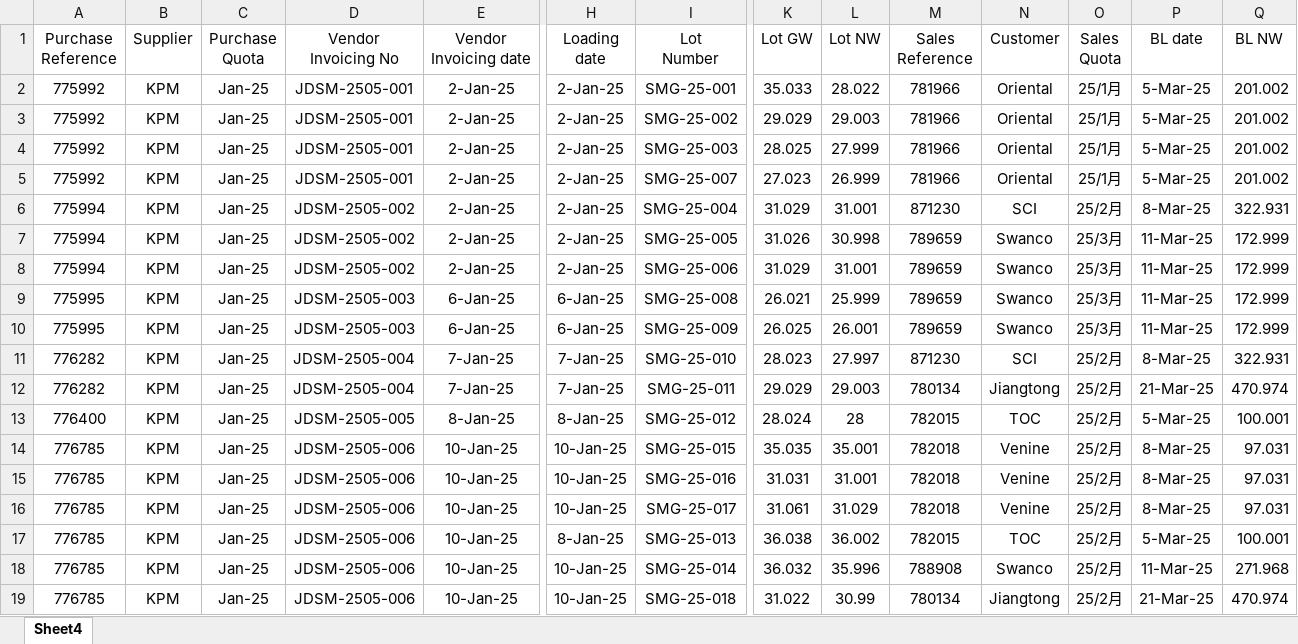
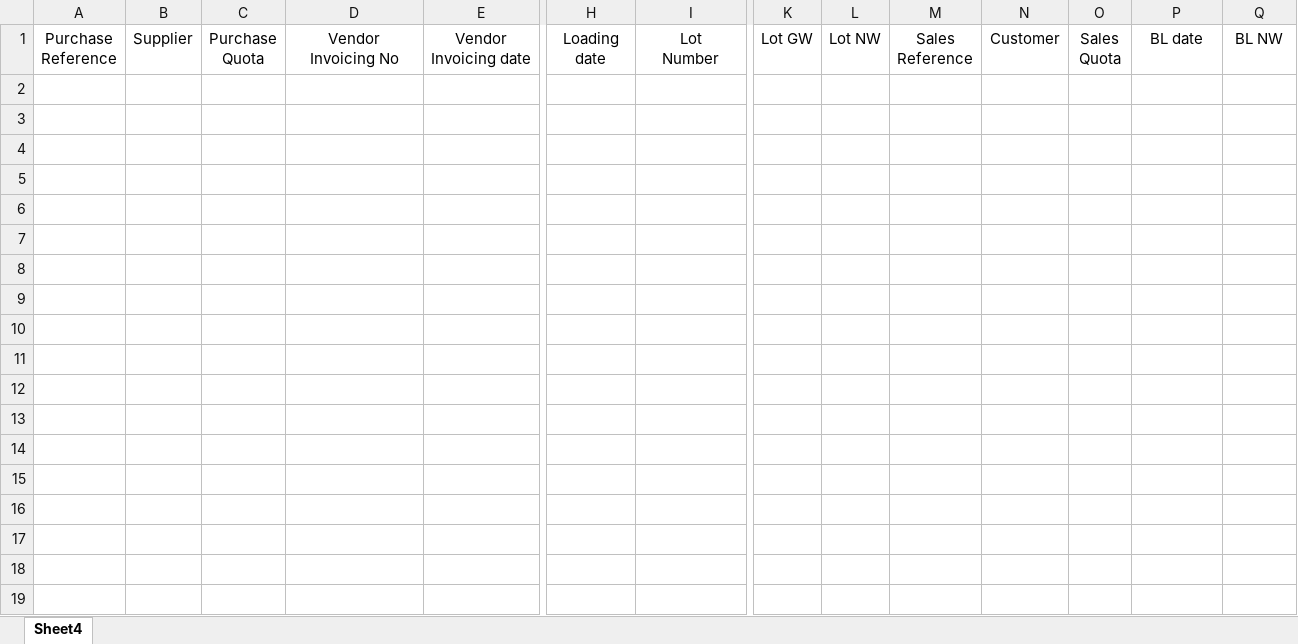
Before and after one commit to Michael-Byeongho/hedge-tool, an Excel workbook: sample.xlsx, sheet Sheet4, drawn as a sheet; only a part is shown, gaps mark what is left out; values as stored, in another font and other column widths than the file's, no borders; table styles not drawn; rows hold the shown columns only; the diff covers the shown part only; the diff names each change by its address in the sheet, - before the commit and + after, or states it on an @@ line.

Commit message:
Add files via upload

```diff
--- a/sample.xlsx (sheet Sheet4)
+++ b/sample.xlsx (sheet Sheet4)
-row 2: 775992 | KPM | Jan-25 | JDSM-2505-001 | 2-Jan-25 | 2-Jan-25 | SMG-25-001 | 35.033 | 28.022 | 781966 | Oriental | 25/1月 | 5-Mar-25 | 201.002
-row 3: 775992 | KPM | Jan-25 | JDSM-2505-001 | 2-Jan-25 | 2-Jan-25 | SMG-25-002 | 29.029 | 29.003 | 781966 | Oriental | 25/1月 | 5-Mar-25 | 201.002
-row 4: 775992 | KPM | Jan-25 | JDSM-2505-001 | 2-Jan-25 | 2-Jan-25 | SMG-25-003 | 28.025 | 27.999 | 781966 | Oriental | 25/1月 | 5-Mar-25 | 201.002
-row 5: 775992 | KPM | Jan-25 | JDSM-2505-001 | 2-Jan-25 | 2-Jan-25 | SMG-25-007 | 27.023 | 26.999 | 781966 | Oriental | 25/1月 | 5-Mar-25 | 201.002
-row 6: 775994 | KPM | Jan-25 | JDSM-2505-002 | 2-Jan-25 | 2-Jan-25 | SMG-25-004 | 31.029 | 31.001 | 871230 | SCI | 25/2月 | 8-Mar-25 | 322.931
-row 7: 775994 | KPM | Jan-25 | JDSM-2505-002 | 2-Jan-25 | 2-Jan-25 | SMG-25-005 | 31.026 | 30.998 | 789659 | Swanco | 25/3月 | 11-Mar-25 | 172.999
-row 8: 775994 | KPM | Jan-25 | JDSM-2505-002 | 2-Jan-25 | 2-Jan-25 | SMG-25-006 | 31.029 | 31.001 | 789659 | Swanco | 25/3月 | 11-Mar-25 | 172.999
-row 9: 775995 | KPM | Jan-25 | JDSM-2505-003 | 6-Jan-25 | 6-Jan-25 | SMG-25-008 | 26.021 | 25.999 | 789659 | Swanco | 25/3月 | 11-Mar-25 | 172.999
-row 10: 775995 | KPM | Jan-25 | JDSM-2505-003 | 6-Jan-25 | 6-Jan-25 | SMG-25-009 | 26.025 | 26.001 | 789659 | Swanco | 25/3月 | 11-Mar-25 | 172.999
-row 11: 776282 | KPM | Jan-25 | JDSM-2505-004 | 7-Jan-25 | 7-Jan-25 | SMG-25-010 | 28.023 | 27.997 | 871230 | SCI | 25/2月 | 8-Mar-25 | 322.931
-row 12: 776282 | KPM | Jan-25 | JDSM-2505-004 | 7-Jan-25 | 7-Jan-25 | SMG-25-011 | 29.029 | 29.003 | 780134 | Jiangtong | 25/2月 | 21-Mar-25 | 470.974
-row 13: 776400 | KPM | Jan-25 | JDSM-2505-005 | 8-Jan-25 | 8-Jan-25 | SMG-25-012 | 28.024 | 28 | 782015 | TOC | 25/2月 | 5-Mar-25 | 100.001
-row 14: 776785 | KPM | Jan-25 | JDSM-2505-006 | 10-Jan-25 | 10-Jan-25 | SMG-25-015 | 35.035 | 35.001 | 782018 | Venine | 25/2月 | 8-Mar-25 | 97.031
-row 15: 776785 | KPM | Jan-25 | JDSM-2505-006 | 10-Jan-25 | 10-Jan-25 | SMG-25-016 | 31.031 | 31.001 | 782018 | Venine | 25/2月 | 8-Mar-25 | 97.031
-row 16: 776785 | KPM | Jan-25 | JDSM-2505-006 | 10-Jan-25 | 10-Jan-25 | SMG-25-017 | 31.061 | 31.029 | 782018 | Venine | 25/2月 | 8-Mar-25 | 97.031
-row 17: 776785 | KPM | Jan-25 | JDSM-2505-006 | 10-Jan-25 | 8-Jan-25 | SMG-25-013 | 36.038 | 36.002 | 782015 | TOC | 25/2月 | 5-Mar-25 | 100.001
-row 18: 776785 | KPM | Jan-25 | JDSM-2505-006 | 10-Jan-25 | 10-Jan-25 | SMG-25-014 | 36.032 | 35.996 | 788908 | Swanco | 25/2月 | 11-Mar-25 | 271.968
-row 19: 776785 | KPM | Jan-25 | JDSM-2505-006 | 10-Jan-25 | 10-Jan-25 | SMG-25-018 | 31.022 | 30.99 | 780134 | Jiangtong | 25/2月 | 21-Mar-25 | 470.974
```
Also changed, not shown: 4 removed rows elsewhere in this sheet.
